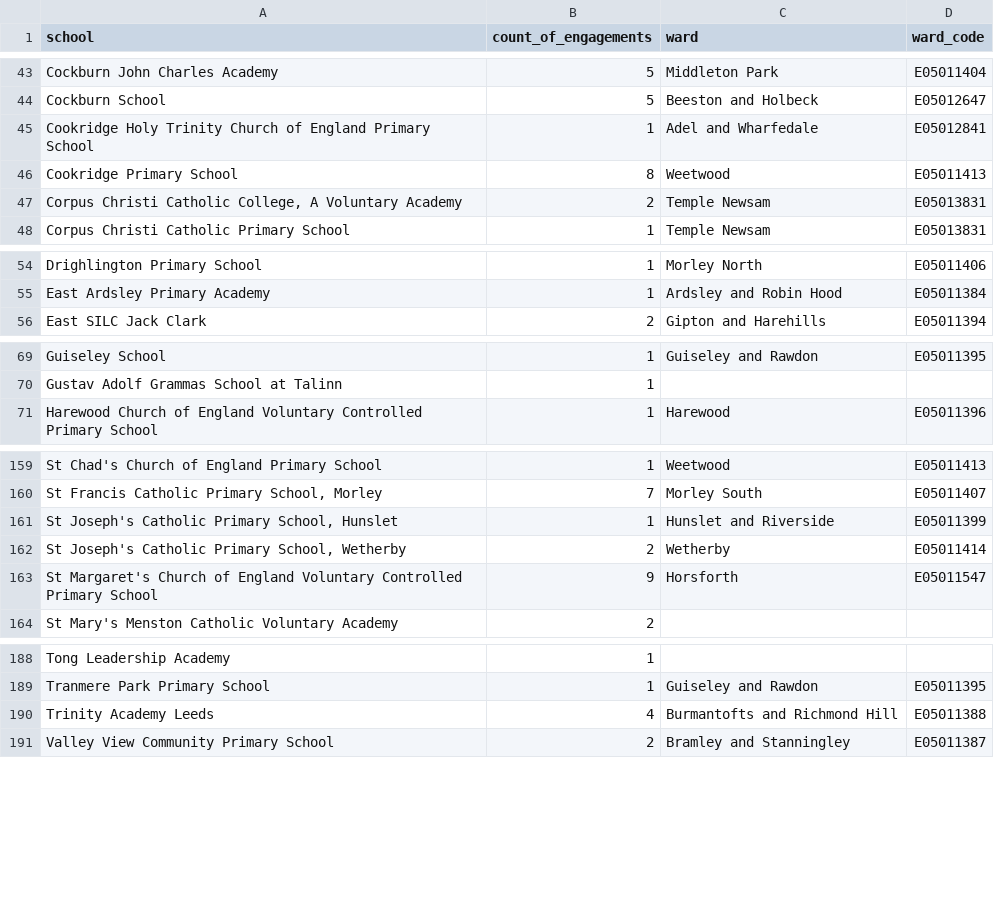
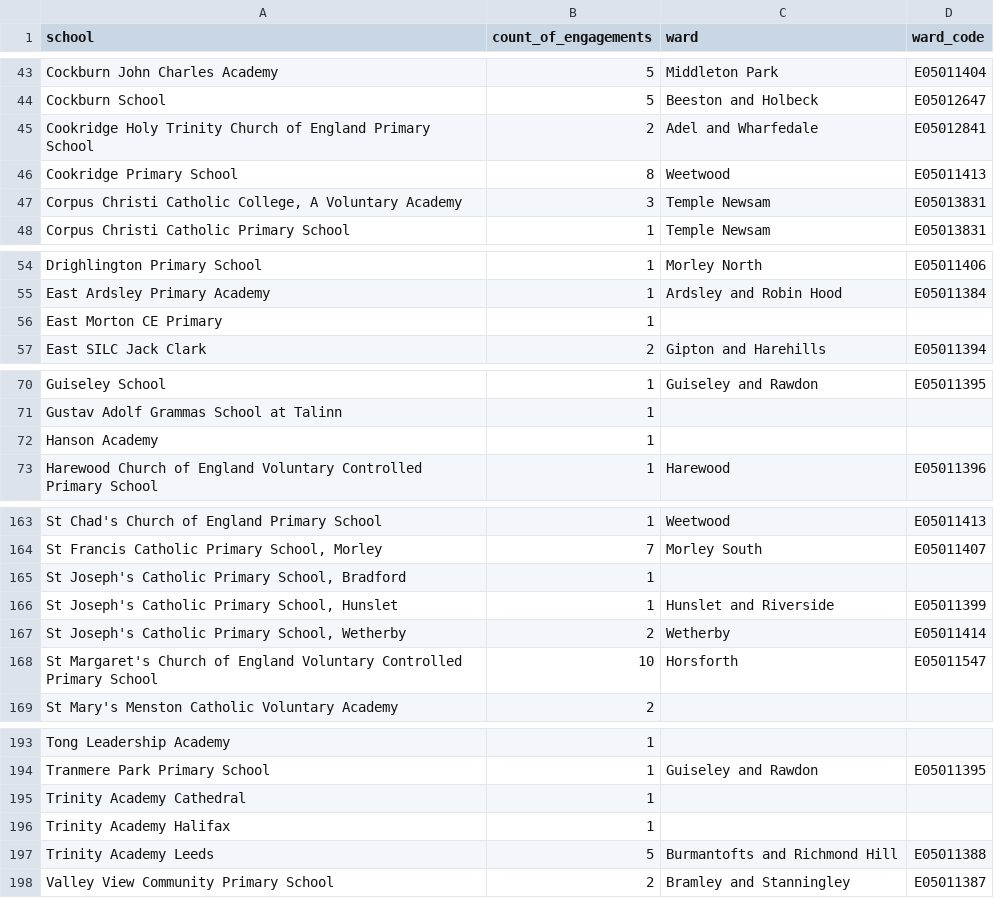
Before and after one commit to open-innovations/leeds-2023, a CSV file: docs/metrics/schools/_data/school_engagement_counts.csv, drawn as a sheet; only a part is shown, gaps mark what is left out; the diff covers the shown part only.

```diff
--- a/docs/metrics/schools/_data/school_engagement_counts.csv
+++ b/docs/metrics/schools/_data/school_engagement_counts.csv
@@ -44,5 +44,5 @@ Cockburn John Charles Academy,5,Middleton Park,E05011404
 Cockburn School,5,Beeston and Holbeck,E05012647
-Cookridge Holy Trinity Church of England Primary School,1,Adel and Wharfedale,E05012841
+Cookridge Holy Trinity Church of England Primary School,2,Adel and Wharfedale,E05012841
 Cookridge Primary School,8,Weetwood,E05011413
-"Corpus Christi Catholic College, A Voluntary Academy",2,Temple Newsam,E05013831
+"Corpus Christi Catholic College, A Voluntary Academy",3,Temple Newsam,E05013831
 Corpus Christi Catholic Primary School,1,Temple Newsam,E05013831
@@ -55,2 +55,3 @@ Drighlington Primary School,1,Morley North,E05011406
 East Ardsley Primary Academy,1,Ardsley and Robin Hood,E05011384
+East Morton CE Primary,1,,
 East SILC Jack Clark,2,Gipton and Harehills,E05011394
@@ -70,2 +71,3 @@ Guiseley School,1,Guiseley and Rawdon,E05011395
 Gustav Adolf Grammas School at Talinn,1,,
+Hanson Academy,1,,
 Harewood Church of England Voluntary Controlled Primary School,1,Harewood,E05011396
@@ -160,5 +164,6 @@ St Chad's Church of England Primary School,1,Weetwood,E05011413
 "St Francis Catholic Primary School, Morley",7,Morley South,E05011407
+"St Joseph's Catholic Primary School, Bradford",1,,
 "St Joseph's Catholic Primary School, Hunslet",1,Hunslet and Riverside,E05011399
 "St Joseph's Catholic Primary School, Wetherby",2,Wetherby,E05011414
-St Margaret's Church of England Voluntary Controlled Primary School,9,Horsforth,E05011547
+St Margaret's Church of England Voluntary Controlled Primary School,10,Horsforth,E05011547
 St Mary's Menston Catholic Voluntary Academy,2,,
@@ -189,3 +194,5 @@ Tong Leadership Academy,1,,
 Tranmere Park Primary School,1,Guiseley and Rawdon,E05011395
-Trinity Academy Leeds,4,Burmantofts and Richmond Hill,E05011388
+Trinity Academy Cathedral,1,,
+Trinity Academy Halifax,1,,
+Trinity Academy Leeds,5,Burmantofts and Richmond Hill,E05011388
 Valley View Community Primary School,2,Bramley and Stanningley,E05011387
```
Also changed, not shown: 2 added rows and 9 edited cells elsewhere in this file, data/metrics/community/events.csv, data/metrics/events/master/all.csv, 55 other files.
